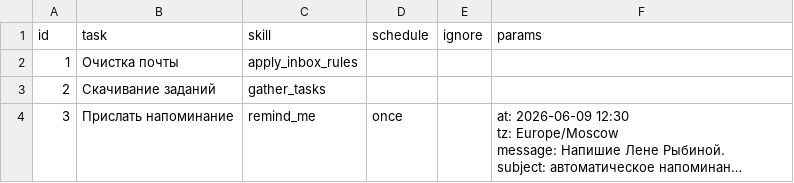
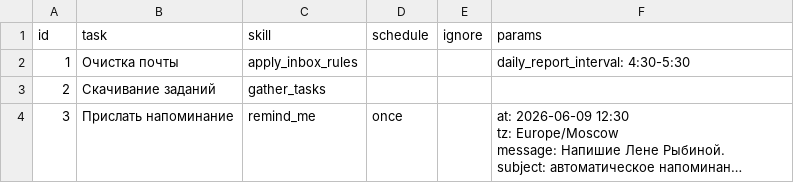
Before and after one commit to agricolamz/otter_space, a CSV file: tasks.csv, drawn as a sheet; long unchanged cells end in ….

```diff
--- a/tasks.csv
+++ b/tasks.csv
@@ -1,3 +1,3 @@
 id,task,skill,schedule,ignore,params
-1,Очистка почты,apply_inbox_rules,,,
+1,Очистка почты,apply_inbox_rules,,,daily_report_interval: 4:30-5:30
 2,Скачивание заданий,gather_tasks,,,
```
Also changed, not shown: logs/inbox_rules_logs.csv, 2 other files.
